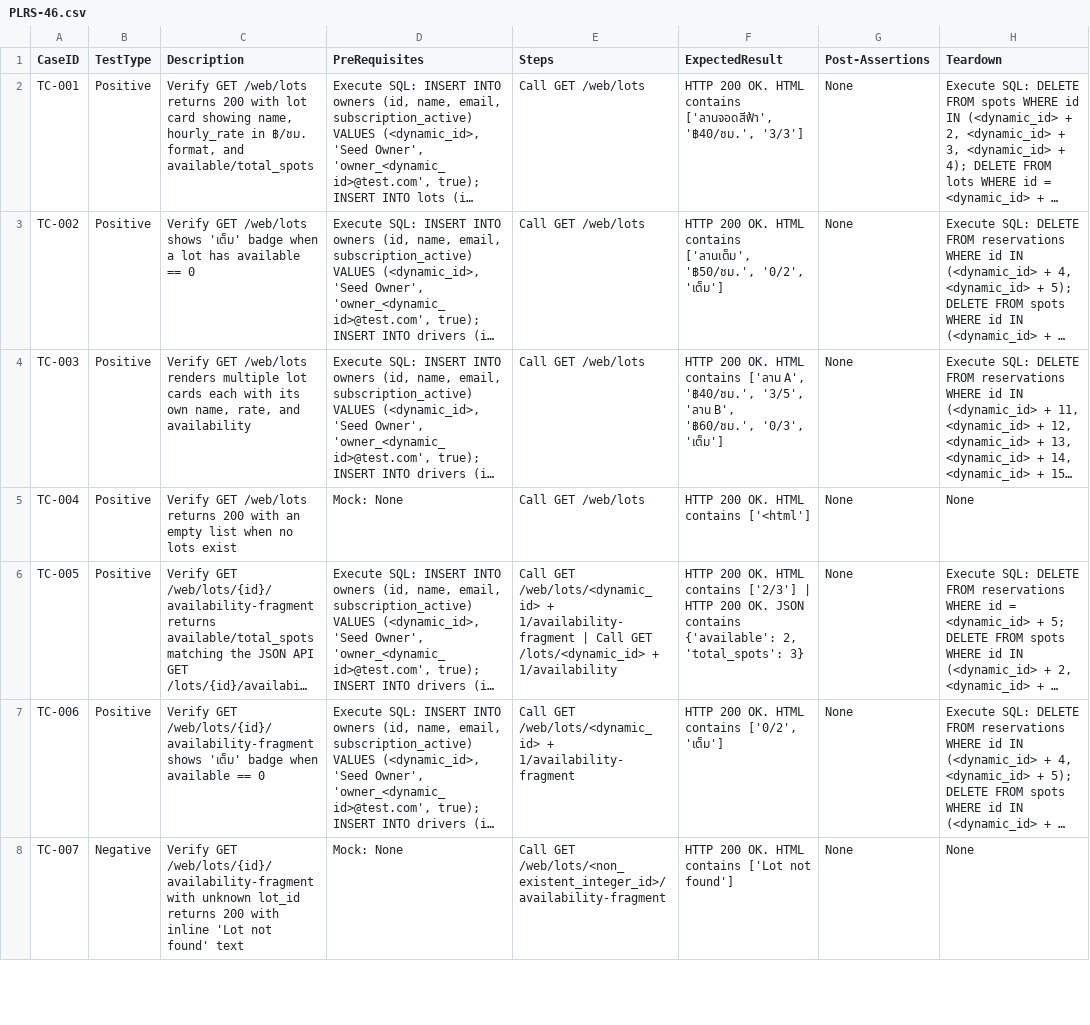
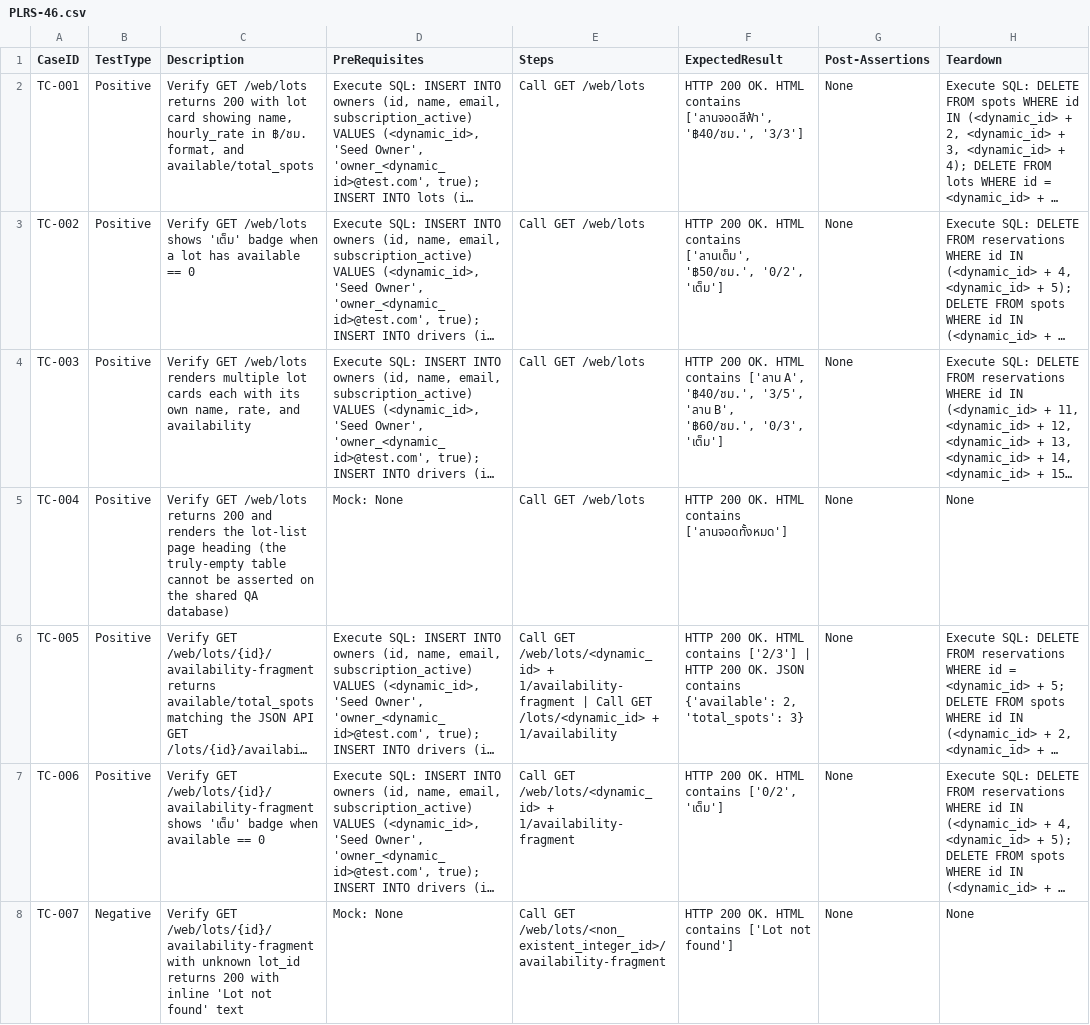
Before and after one commit to sakon779-lab/qa-automation-repo, a CSV file: test_designs/PLRS-46.csv, drawn as a sheet; only a part is shown; long unchanged cells end in …; the diff covers the shown part only; the diff names each change by its address in the sheet, - before the commit and + after, or states it on an @@ line.

```diff
--- a/test_designs/PLRS-46.csv
+++ b/test_designs/PLRS-46.csv
-C5 (Description): …returns 200 with an empty list when no lots exist
+C5 (Description): …returns 200 and renders the lot-list page heading (the truly-empty table cannot be asserted on the shared QA database)
-F5 (ExpectedResult): HTTP 200 OK. HTML contains ['<html']
+F5 (ExpectedResult): HTTP 200 OK. HTML contains ['ลานจอดทั้งหมด']
```
Also changed, not shown: 2 edited cells elsewhere in this file.
